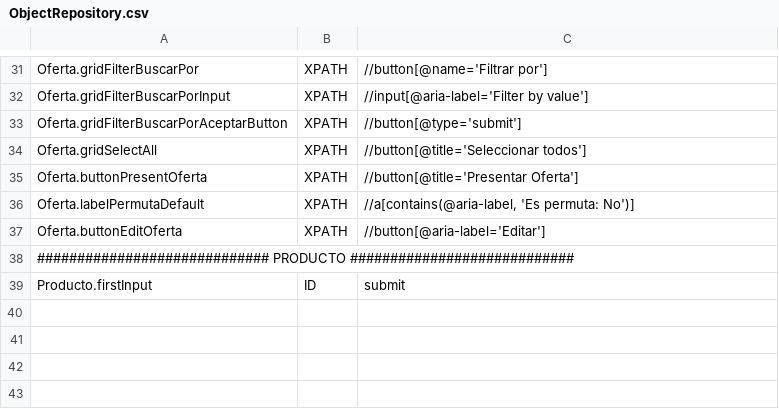
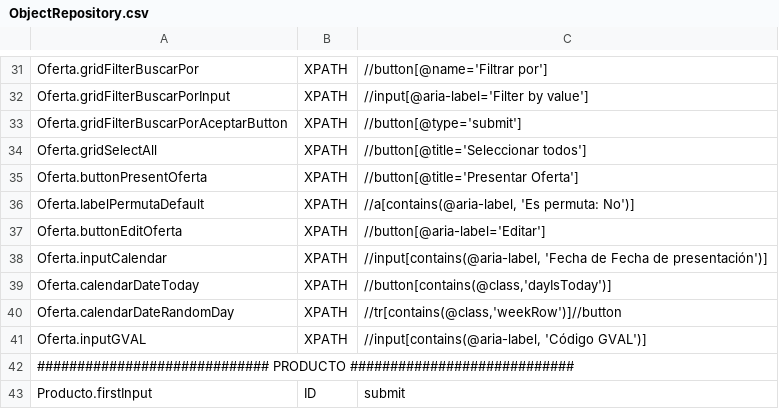
Before and after one commit to Nacho-Auto/lyntia-automation, a CSV file: Lyntia/bin/Debug/netcoreapp3.1/ObjectRepository.csv, drawn as a sheet; only a part is shown, gaps mark what is left out; the diff names each change by its address in the sheet, - before the commit and + after, or states it on an @@ line.

Commit message:
Test CRM-POF0001 Presentar Oferta y mantenimiento

```diff
--- a/Lyntia/bin/Debug/netcoreapp3.1/ObjectRepository.csv
+++ b/Lyntia/bin/Debug/netcoreapp3.1/ObjectRepository.csv
+row 38: Oferta.inputCalendar | XPATH | //input[contains(@aria-label, 'Fecha de Fecha de presentación')]
+row 39: Oferta.calendarDateToday | XPATH | //button[contains(@class,'dayIsToday')]
+row 40: Oferta.calendarDateRandomDay | XPATH | //tr[contains(@class,'weekRow')]//button
+row 41: Oferta.inputGVAL | XPATH | //input[contains(@aria-label, 'Código GVAL')]
```
Also changed, not shown: 4 other files.
